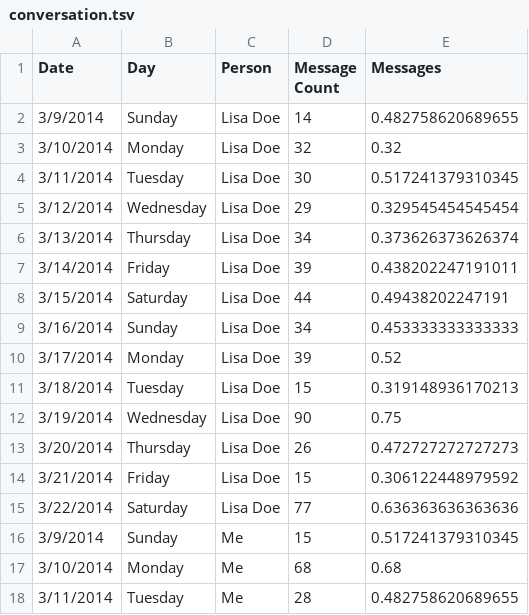
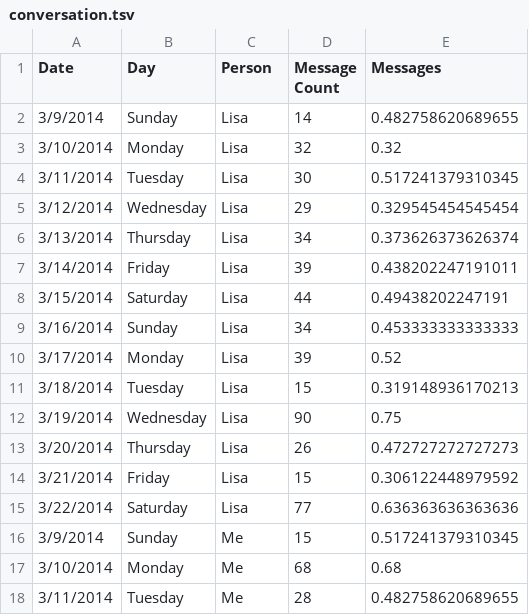
Before and after one commit to kevinkhuat/bitscoop-live, a TSV file: ografy/apps/demo/static/demo/data/conversation.tsv, drawn as a sheet; only a part is shown.

Commit message:
Changed data to lisa

```diff
--- a/ografy/apps/demo/static/demo/data/conversation.tsv
+++ b/ografy/apps/demo/static/demo/data/conversation.tsv
@@ -1,16 +1,16 @@
 Date	Day	Person	Message Count	Messages
-3/9/2014	Sunday	"Lisa Doe"	14	0.482758620689655
-3/10/2014	Monday	"Lisa Doe"	32	0.32
-3/11/2014	Tuesday	"Lisa Doe"	30	0.517241379310345
-3/12/2014	Wednesday	"Lisa Doe"	29	0.329545454545454
-3/13/2014	Thursday	"Lisa Doe"	34	0.373626373626374
-3/14/2014	Friday	"Lisa Doe"	39	0.438202247191011
-3/15/2014	Saturday	"Lisa Doe"	44	0.49438202247191
-3/16/2014	Sunday	"Lisa Doe"	34	0.453333333333333
-3/17/2014	Monday	"Lisa Doe"	39	0.52
-3/18/2014	Tuesday	"Lisa Doe"	15	0.319148936170213
-3/19/2014	Wednesday	"Lisa Doe"	90	0.75
-3/20/2014	Thursday	"Lisa Doe"	26	0.472727272727273
-3/21/2014	Friday	"Lisa Doe"	15	0.306122448979592
-3/22/2014	Saturday	"Lisa Doe"	77	0.636363636363636
+3/9/2014	Sunday	"Lisa"	14	0.482758620689655
+3/10/2014	Monday	"Lisa"	32	0.32
+3/11/2014	Tuesday	"Lisa"	30	0.517241379310345
+3/12/2014	Wednesday	"Lisa"	29	0.329545454545454
+3/13/2014	Thursday	"Lisa"	34	0.373626373626374
+3/14/2014	Friday	"Lisa"	39	0.438202247191011
+3/15/2014	Saturday	"Lisa"	44	0.49438202247191
+3/16/2014	Sunday	"Lisa"	34	0.453333333333333
+3/17/2014	Monday	"Lisa"	39	0.52
+3/18/2014	Tuesday	"Lisa"	15	0.319148936170213
+3/19/2014	Wednesday	"Lisa"	90	0.75
+3/20/2014	Thursday	"Lisa"	26	0.472727272727273
+3/21/2014	Friday	"Lisa"	15	0.306122448979592
+3/22/2014	Saturday	"Lisa"	77	0.636363636363636
 3/9/2014	Sunday	Me	15	0.517241379310345
```
Also changed, not shown: 1 other file.
